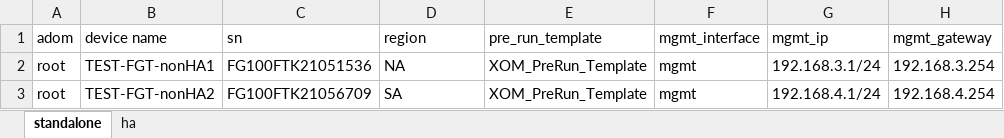
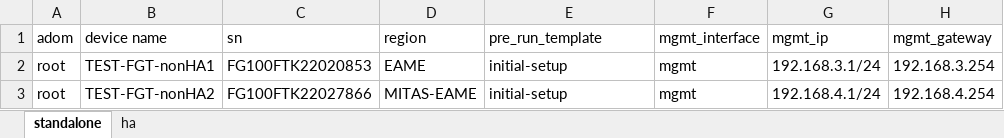
Before and after one commit to yohannugera/excel_to_FMG_model_device, an Excel workbook: device_list.xlsx, sheet standalone, drawn as a sheet; values as stored, in another font and other column widths than the file's, no borders; the diff names each change by its address in the sheet, - before the commit and + after, or states it on an @@ line.

```diff
--- a/device_list.xlsx (sheet standalone)
+++ b/device_list.xlsx (sheet standalone)
-C2 (sn): FG100FTK21051536
+C2 (sn): FG100FTK22020853
-D2 (region): NA
+D2 (region): EAME
-E2:E3 (pre_run_template): XOM_PreRun_Template
+E2:E3 (pre_run_template): initial-setup
-C3 (sn): FG100FTK21056709
+C3 (sn): FG100FTK22027866
-D3 (region): SA
+D3 (region): MITAS-EAME
```
Also changed, not shown: sheet ha, 1 other file.
